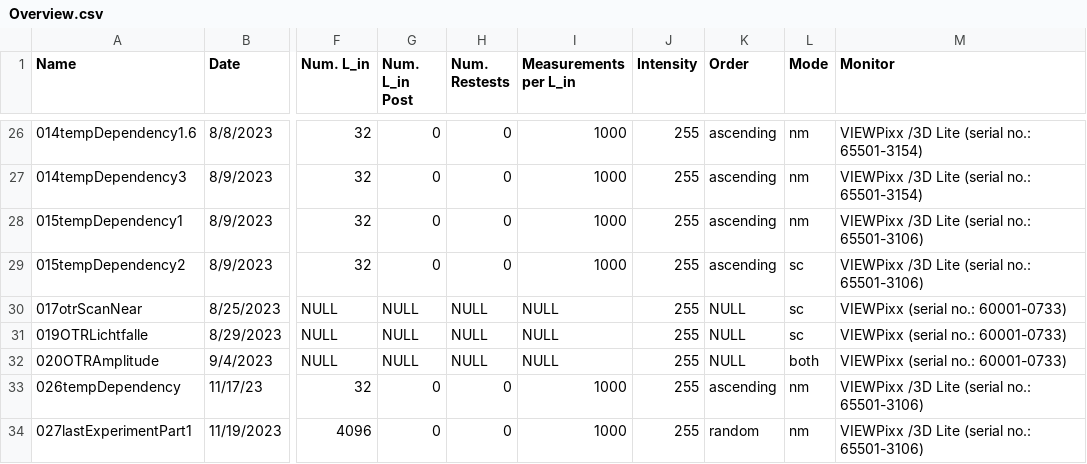
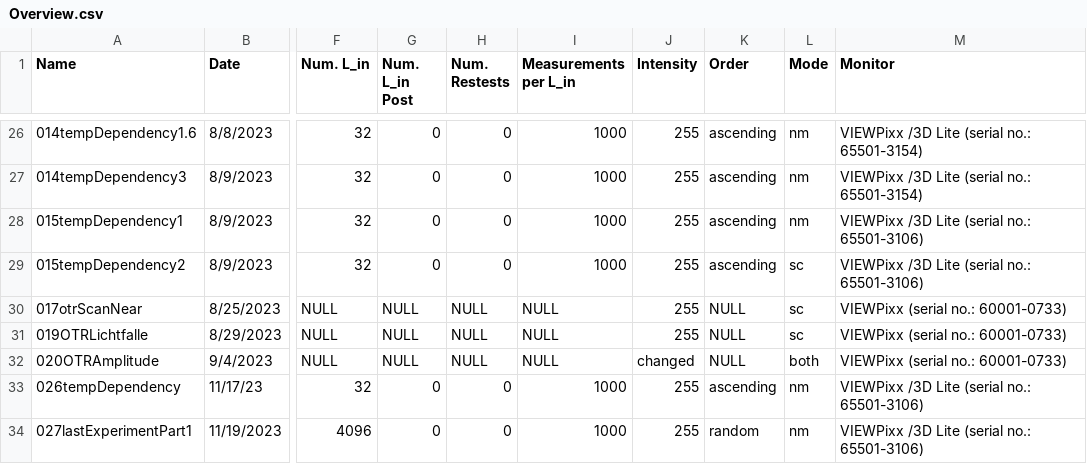
Before and after one commit to JSchmiegel/MasterThesis, a CSV file: data/Overview.csv, drawn as a sheet; only a part is shown, gaps mark what is left out; the diff names each change by its address in the sheet, - before the commit and + after, or states it on an @@ line.

Commit message:
corrected information on experiment 020OTRAmplitude

```diff
--- a/data/Overview.csv
+++ b/data/Overview.csv
-J32 (Intensity): 255
+J32 (Intensity): changed
```
